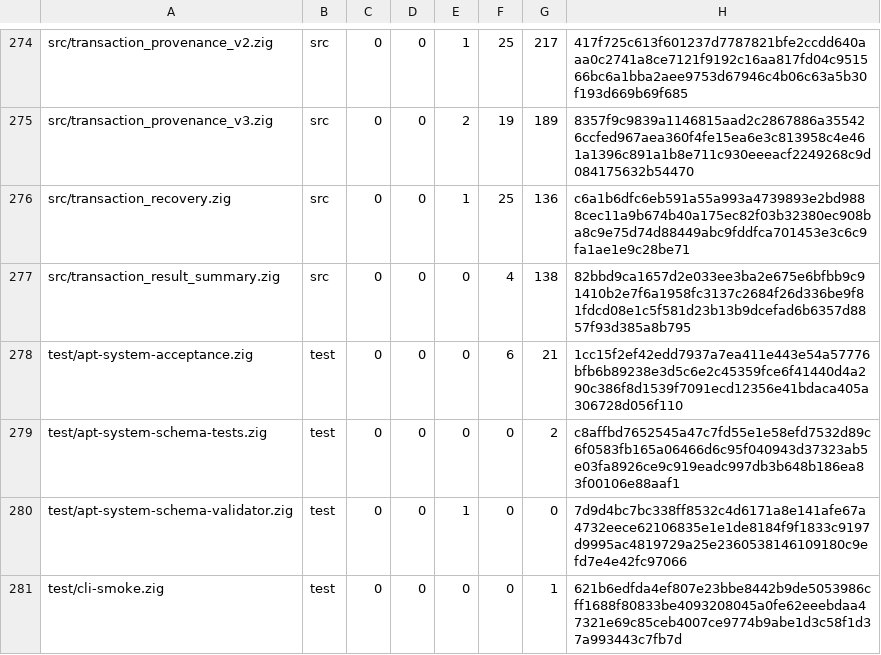
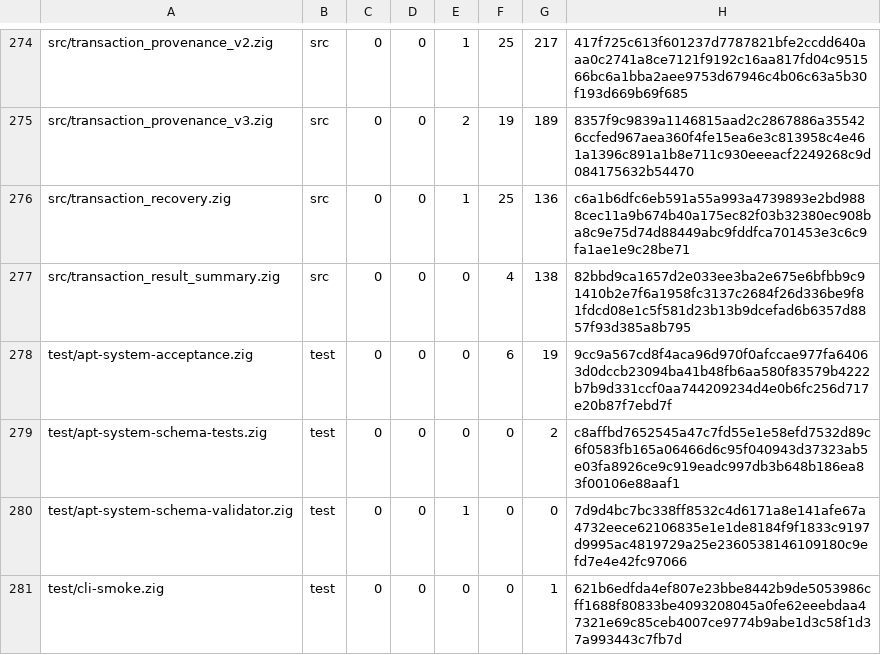
Before and after one commit to cataggar/debz, a TSV file: security/digest-inventory-v1.tsv, drawn as a sheet; only a part is shown, gaps mark what is left out.

```diff
--- a/security/digest-inventory-v1.tsv
+++ b/security/digest-inventory-v1.tsv
@@ -277,3 +277,3 @@ src/transaction_recovery.zig	src	0	0	1	25	136	c6a1b6dfc6eb591a55a993a4739893e2bd
 src/transaction_result_summary.zig	src	0	0	0	4	138	82bbd9ca1657d2e033ee3ba2e675e6bfbb9c91410b2e7f6a1958fc3137c2684f26d336be9f81fdcd08e1c5f581d23b13b9dcefad6b6357d8857f93d385a8b795
-test/apt-system-acceptance.zig	test	0	0	0	6	21	1cc15f2ef42edd7937a7ea411e443e54a57776bfb6b89238e3d5c6e2c45359fce6f41440d4a290c386f8d1539f7091ecd12356e41bdaca405a306728d056f110
+test/apt-system-acceptance.zig	test	0	0	0	6	19	9cc9a567cd8f4aca96d970f0afccae977fa64063d0dccb23094ba41b48fb6aa580f83579b4222b7b9d331ccf0aa744209234d4e0b6fc256d717e20b87f7ebd7f
 test/apt-system-schema-tests.zig	test	0	0	0	0	2	c8affbd7652545a47c7fd55e1e58efd7532d89c6f0583fb165a06466d6c95f040943d37323ab5e03fa8926ce9c919eadc997db3b648b186ea83f00106e88aaf1
```
Also changed, not shown: 8 other files.
